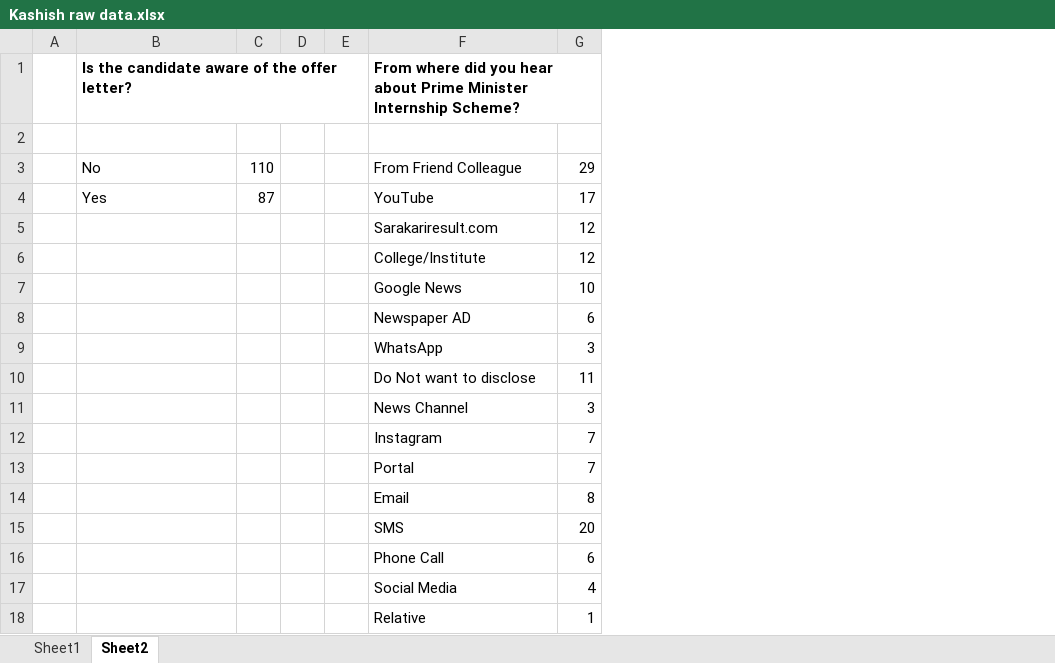
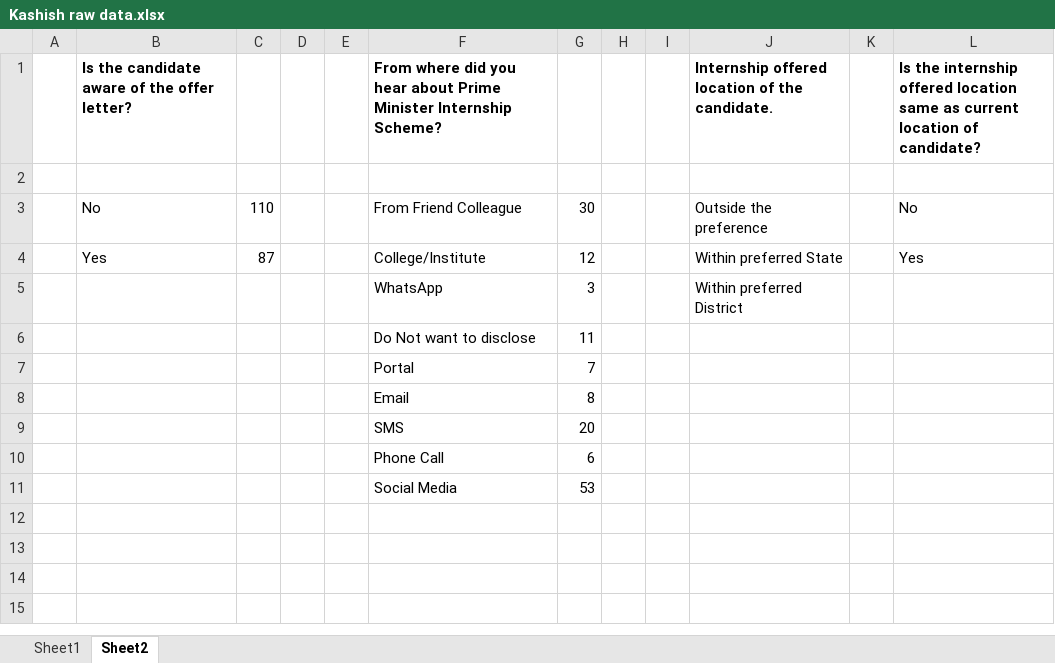
Before and after one commit to prateekbaisla/user, an Excel workbook: Kashish raw data.xlsx, sheet Sheet2, drawn as a sheet; values as stored, in another font and other column widths than the file's, no borders; removed rows and columns are numbered as before the commit, all else as after; the diff names each change by its address in the sheet, - before the commit and + after, or states it on an @@ line.

```diff
--- a/Kashish raw data.xlsx (sheet Sheet2)
+++ b/Kashish raw data.xlsx (sheet Sheet2)
+column H, empty
+column I, empty
+column J, rows 1-5: Internship offered location of the candidate. |  | Outside the preference | Within preferred State | Within preferred District
+column K, empty
+column L, rows 1-4: Is the internship offered location same as current location of candidate? |  | No | Yes
-G3: 29
+G3: 30
-F4: YouTube
+F4: College/Institute
-G4: 17
+G4: 12
-row 5:  |  |  |  |  | Sarakariresult.com | 12
-row 6:  |  |  |  |  | College/Institute | 12
-row 7:  |  |  |  |  | Google News | 10
-row 8:  |  |  |  |  | Newspaper AD | 6
-row 11:  |  |  |  |  | News Channel | 3
-row 12:  |  |  |  |  | Instagram | 7
-G11: 4
+G11: 53
-row 18:  |  |  |  |  | Relative | 1
```
Also changed, not shown: sheet Sheet1, formulas that keep their value.
